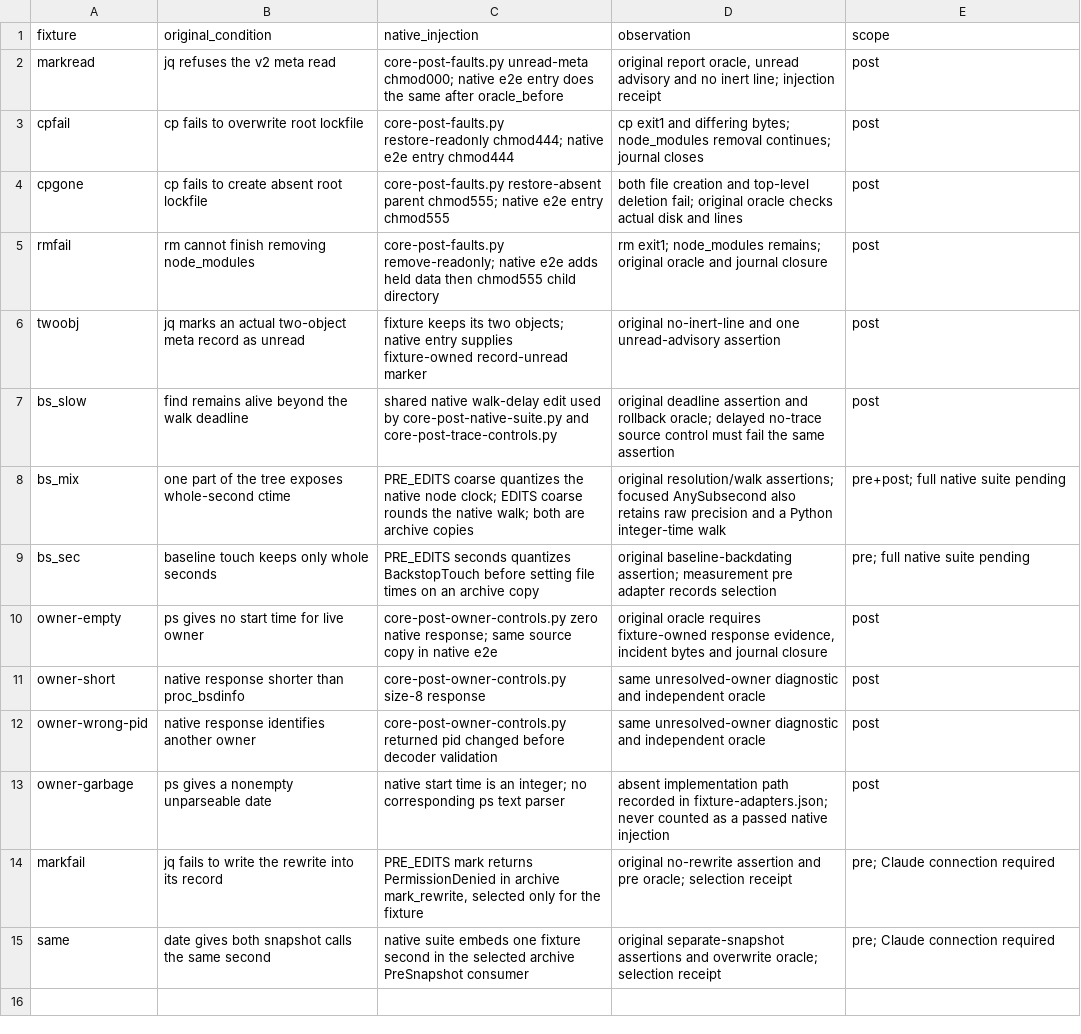
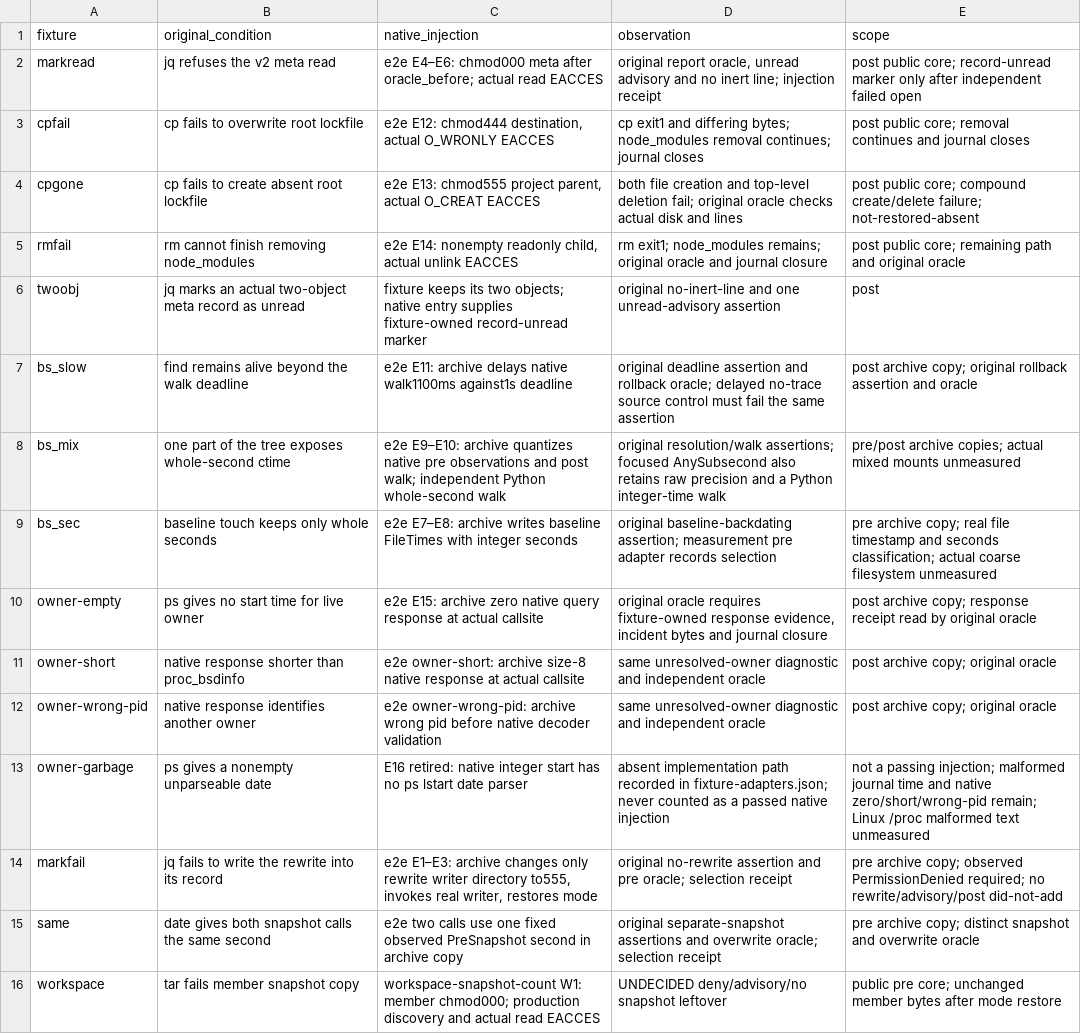
Before and after one commit to aldegad/safedeps, a TSV file: scripts/measure/core-post-fault-map.tsv, drawn as a sheet; the diff names each change by its address in the sheet, - before the commit and + after, or states it on an @@ line.

Commit message:
test: drive hook fault assertions through native file operations
Replace unreachable command shims with verified permission failures and
named native clock, walk and owner-query source copies. Keep the existing
report oracle and assertions, record operation reach, and retire the absent
ps date parser case while retaining zero, short and wrong-owner responses.

```diff
--- a/scripts/measure/core-post-fault-map.tsv
+++ b/scripts/measure/core-post-fault-map.tsv
-C2 (native_injection): core-post-faults.py unread-meta chmod000; native e2e entry does the same after oracle_before
+C2 (native_injection): e2e E4–E6: chmod000 meta after oracle_before; actual read EACCES
-E2 (scope): post
+E2 (scope): post public core; record-unread marker only after independent failed open
-C3 (native_injection): core-post-faults.py restore-readonly chmod444; native e2e entry chmod444
+C3 (native_injection): e2e E12: chmod444 destination, actual O_WRONLY EACCES
-E3 (scope): post
+E3 (scope): post public core; removal continues and journal closes
-C4 (native_injection): core-post-faults.py restore-absent parent chmod555; native e2e entry chmod555
+C4 (native_injection): e2e E13: chmod555 project parent, actual O_CREAT EACCES
-E4 (scope): post
+E4 (scope): post public core; compound create/delete failure; not-restored-absent
-C5 (native_injection): core-post-faults.py remove-readonly; native e2e adds held data then chmod555 child directory
+C5 (native_injection): e2e E14: nonempty readonly child, actual unlink EACCES
-E5 (scope): post
+E5 (scope): post public core; remaining path and original oracle
-C7 (native_injection): shared native walk-delay edit used by core-post-native-suite.py and core-post-trace-controls.py
+C7 (native_injection): e2e E11: archive delays native walk1100ms against1s deadline
-E7 (scope): post
+E7 (scope): post archive copy; original rollback assertion and oracle
-C8 (native_injection): PRE_EDITS coarse quantizes the native node clock; EDITS coarse rounds the native walk; both are archive copies
+C8 (native_injection): e2e E9–E10: archive quantizes native pre observations and post walk; independent Python whole-second walk
-E8 (scope): pre+post; full native suite pending
+E8 (scope): pre/post archive copies; actual mixed mounts unmeasured
-C9 (native_injection): PRE_EDITS seconds quantizes BackstopTouch before setting file times on an archive copy
+C9 (native_injection): e2e E7–E8: archive writes baseline FileTimes with integer seconds
-E9 (scope): pre; full native suite pending
+E9 (scope): pre archive copy; real file timestamp and seconds classification; actual coarse filesystem unmeasured
-C10 (native_injection): core-post-owner-controls.py zero native response; same source copy in native e2e
+C10 (native_injection): e2e E15: archive zero native query response at actual callsite
-E10 (scope): post
+E10 (scope): post archive copy; response receipt read by original oracle
-C11 (native_injection): core-post-owner-controls.py size-8 response
+C11 (native_injection): e2e owner-short: archive size-8 native response at actual callsite
-E11:E12 (scope): post
+E11:E12 (scope): post archive copy; original oracle
-C12 (native_injection): core-post-owner-controls.py returned pid changed before decoder validation
+C12 (native_injection): e2e owner-wrong-pid: archive wrong pid before native decoder validation
-C13 (native_injection): native start time is an integer; no corresponding ps text parser
+C13 (native_injection): E16 retired: native integer start has no ps lstart date parser
-E13 (scope): post
+E13 (scope): not a passing injection; malformed journal time and native zero/short/wrong-pid remain; Linux /proc malformed text unmeasured
-C14 (native_injection): PRE_EDITS mark returns PermissionDenied in archive mark_rewrite, selected only for the fixture
+C14 (native_injection): e2e E1–E3: archive changes only rewrite writer directory to555, invokes real writer, restores mode
-E14 (scope): pre; Claude connection required
+E14 (scope): pre archive copy; observed PermissionDenied required; no rewrite/advisory/post did-not-add
-C15 (native_injection): native suite embeds one fixture second in the selected archive PreSnapshot consumer
+C15 (native_injection): e2e two calls use one fixed observed PreSnapshot second in archive copy
-E15 (scope): pre; Claude connection required
+E15 (scope): pre archive copy; distinct snapshot and overwrite oracle
+row 16: workspace | tar fails member snapshot copy | workspace-snapshot-count W1: member chmod000; production discovery and actual read EACCES | UNDECIDED deny/advisory/no snapshot leftover | public pre core; unchanged member bytes after mode restore
```
Also changed, not shown: 4 other files.
